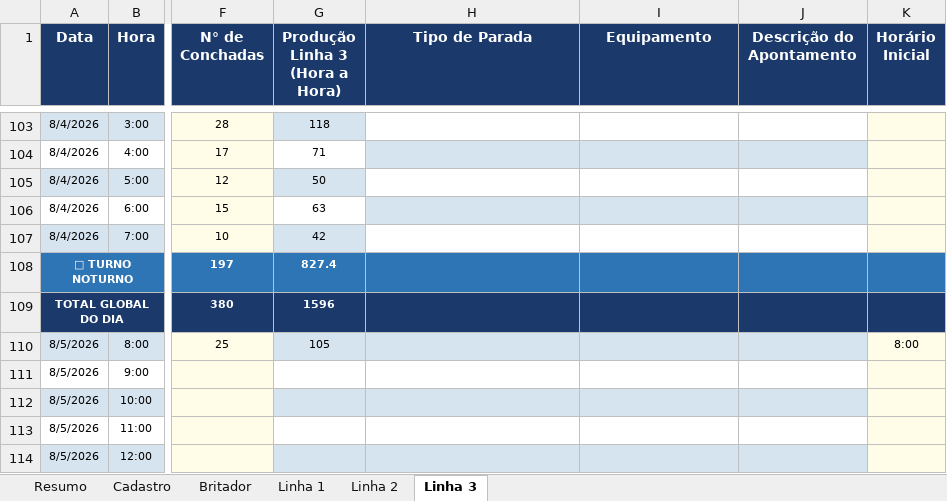
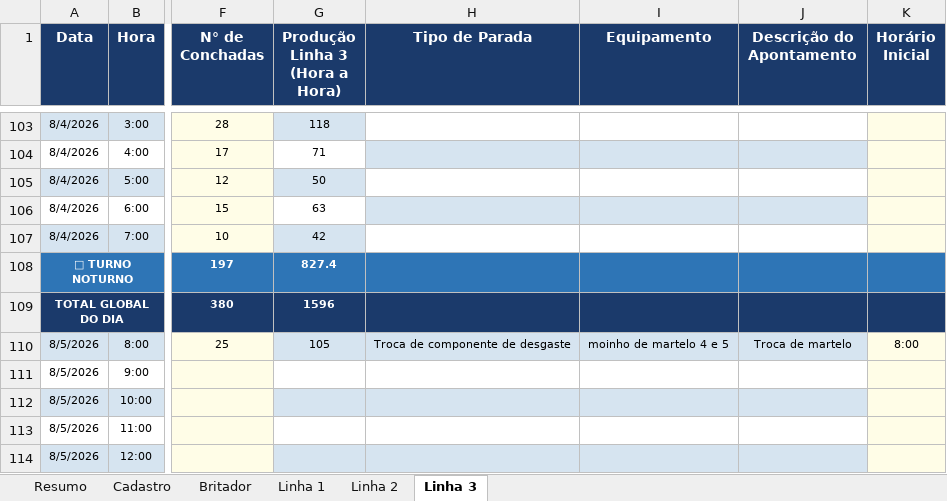
Before and after one commit to Plenz-code/BI-IMPACTANTES-PLANTA, an Excel workbook: planilha.xlsx, sheet Linha 3, drawn as a sheet; only a part is shown, gaps mark what is left out; values as stored, in another font and other column widths than the file's, no borders; the diff names each change by its address in the sheet, - before the commit and + after, or states it on an @@ line.

```diff
--- a/planilha.xlsx (sheet Linha 3)
+++ b/planilha.xlsx (sheet Linha 3)
-H110 (Tipo de Parada): (empty)
+H110 (Tipo de Parada): Troca de componente de desgaste
-I110 (Equipamento): (empty)
+I110 (Equipamento): moinho de martelo 4 e 5
-J110 (Descrição do Apontamento): (empty)
+J110 (Descrição do Apontamento): Troca de martelo
```
Also changed, not shown: sheet Linha 2, sheet Linha 1.
